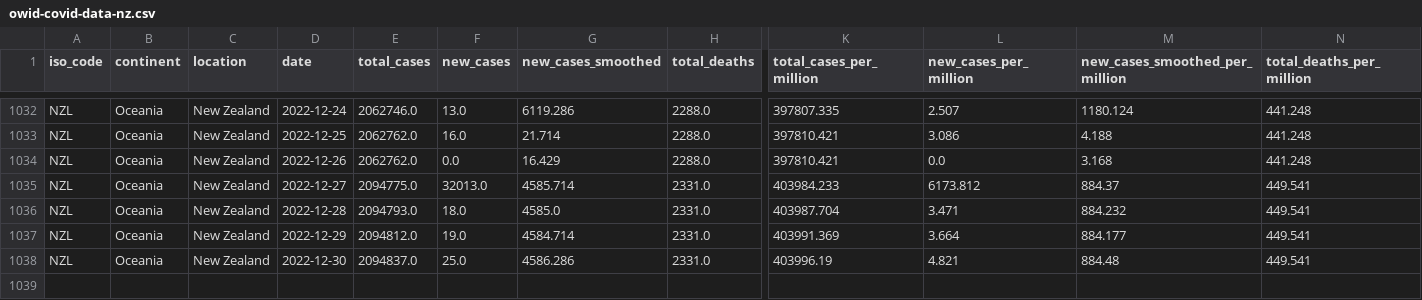
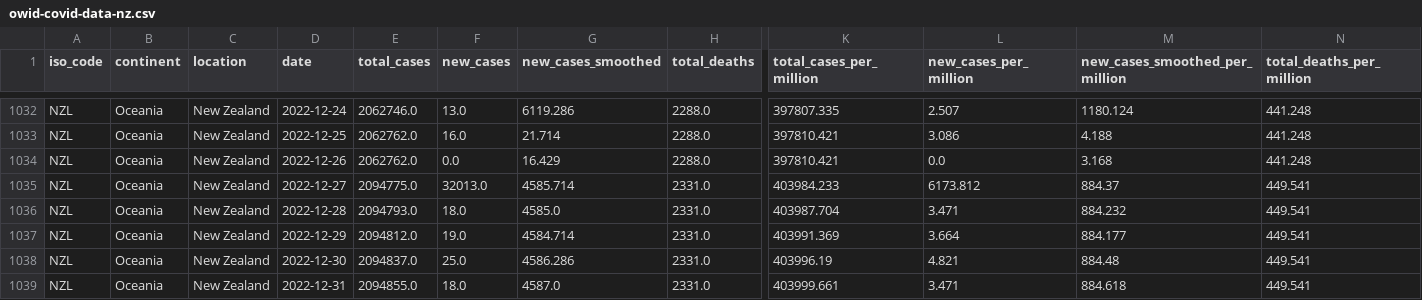
Before and after one commit to Staz/nz-covid19-data, a CSV file: data/owid/owid-covid-data-nz.csv, drawn as a sheet; only a part is shown, gaps mark what is left out; rows hold the shown columns only; the diff names each change by its address in the sheet, - before the commit and + after, or states it on an @@ line.

Commit message:
Flat: latest data (2023-01-02T00:41:00.390Z) {   "date": "2023-01-02T00:41:00.390Z",   "files": [     {       "name": "data/owid/owid-covid-data-nz.csv",       "deltaBytes": 223,       "source": "https://covid.ourworldindata.org/data/owid-covid-data.csv"     }   ] }

```diff
--- a/data/owid/owid-covid-data-nz.csv
+++ b/data/owid/owid-covid-data-nz.csv
+row 1039: NZL | Oceania | New Zealand | 2022-12-31 | 2094855.0 | 18.0 | 4587.0 | 2331.0 | 403999.661 | 3.471 | 884.618 | 449.541
```
